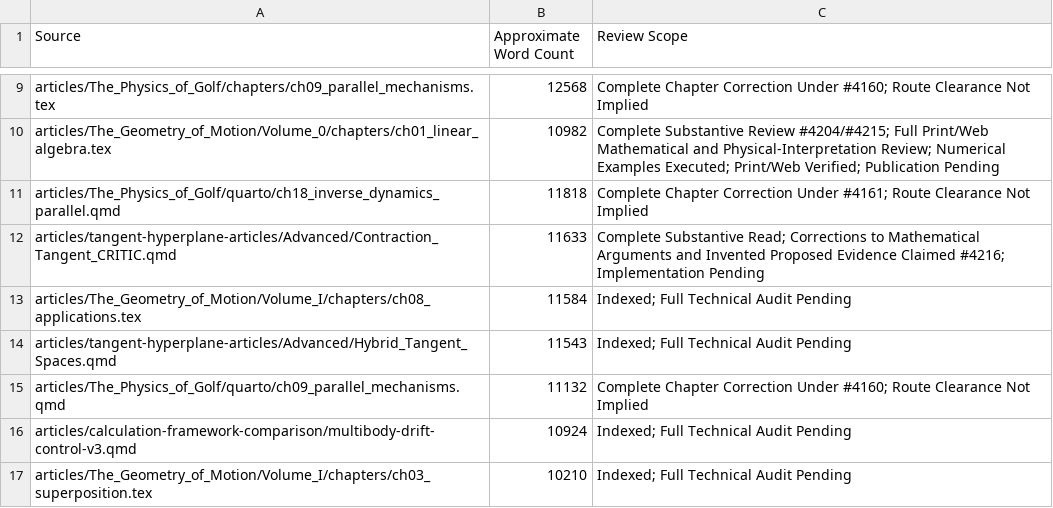
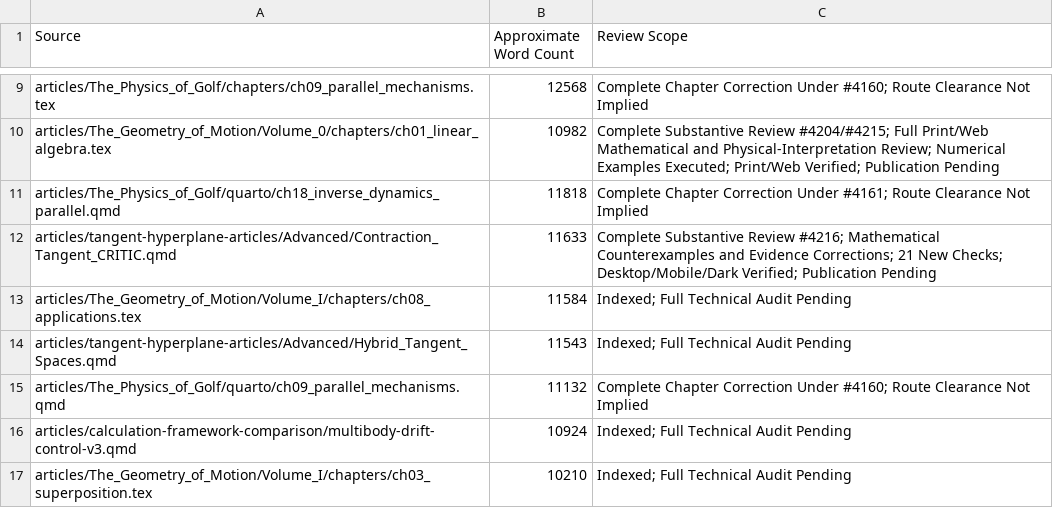
Before and after one commit to D-sorganization/AffineDrift, a CSV file: docs/development/technical-review/corpus-review-index.csv, drawn as a sheet; only a part is shown, gaps mark what is left out.

```diff
--- a/docs/development/technical-review/corpus-review-index.csv
+++ b/docs/development/technical-review/corpus-review-index.csv
@@ -11,3 +11,3 @@ articles/The_Geometry_of_Motion/Volume_0/chapters/ch01_linear_algebra.tex,10982,
 articles/The_Physics_of_Golf/quarto/ch18_inverse_dynamics_parallel.qmd,11818,Complete Chapter Correction Under #4161; Route Clearance Not Implied
-articles/tangent-hyperplane-articles/Advanced/Contraction_Tangent_CRITIC.qmd,11633,Complete Substantive Read; Corrections to Mathematical Arguments and Invented Proposed Evidence Claimed #4216; Implementation Pending
+articles/tangent-hyperplane-articles/Advanced/Contraction_Tangent_CRITIC.qmd,11633,Complete Substantive Review #4216; Mathematical Counterexamples and Evidence Corrections; 21 New Checks; Desktop/Mobile/Dark Verified; Publication Pending
 articles/The_Geometry_of_Motion/Volume_I/chapters/ch08_applications.tex,11584,Indexed; Full Technical Audit Pending
```
Also changed, not shown: 7 other files.
